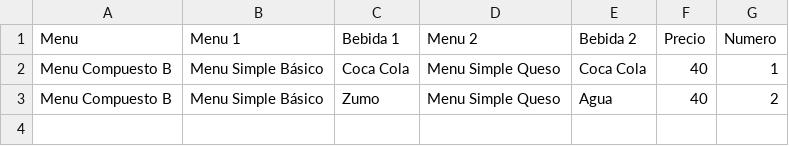
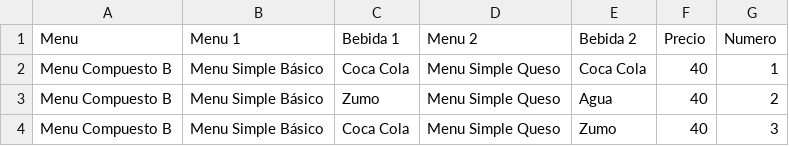
Before and after one commit to GonzaloGmv/patrones-estructurales, a CSV file: pizzeria/menus/menus_compuestos.csv, drawn as a sheet.

```diff
--- a/pizzeria/menus/menus_compuestos.csv
+++ b/pizzeria/menus/menus_compuestos.csv
@@ -3 +3,2 @@ Menu Compuesto B,Menu Simple Básico,Coca Cola,Menu Simple Queso,Coca Cola,40,1
 Menu Compuesto B,Menu Simple Básico,Zumo,Menu Simple Queso,Agua,40,2
+Menu Compuesto B,Menu Simple Básico,Coca Cola,Menu Simple Queso,Zumo,40,3
```
Also changed, not shown: pizzeria/personalizadas/pizzas.csv, 5 other files.
